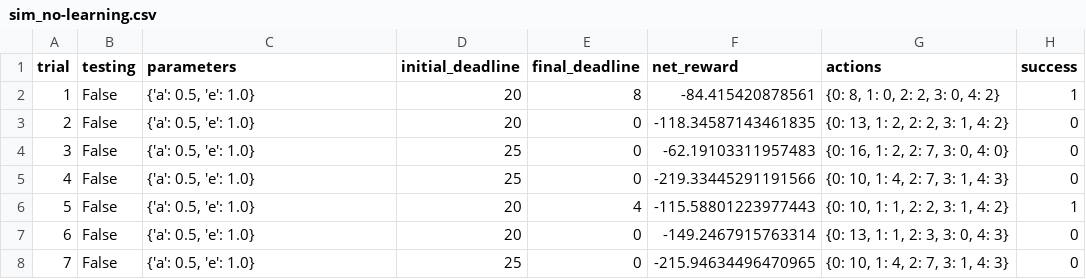
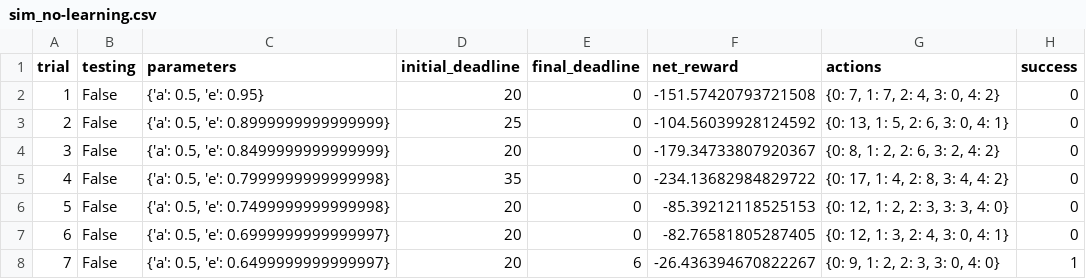
Before and after one commit to cacainside/machine-learning, a CSV file: projects/smartcab/logs/sim_no-learning.csv, drawn as a sheet; only a part is shown; the diff covers the shown part only.

Commit message:
add improve learning

```diff
--- a/projects/smartcab/logs/sim_no-learning.csv
+++ b/projects/smartcab/logs/sim_no-learning.csv
@@ -1,8 +1,8 @@
 trial,testing,parameters,initial_deadline,final_deadline,net_reward,actions,success
-1,False,"{'a': 0.5, 'e': 1.0}",20,8,-84.415420878561,"{0: 8, 1: 0, 2: 2, 3: 0, 4: 2}",1
-2,False,"{'a': 0.5, 'e': 1.0}",20,0,-118.34587143461835,"{0: 13, 1: 2, 2: 2, 3: 1, 4: 2}",0
-3,False,"{'a': 0.5, 'e': 1.0}",25,0,-62.19103311957483,"{0: 16, 1: 2, 2: 7, 3: 0, 4: 0}",0
-4,False,"{'a': 0.5, 'e': 1.0}",25,0,-219.33445291191566,"{0: 10, 1: 4, 2: 7, 3: 1, 4: 3}",0
-5,False,"{'a': 0.5, 'e': 1.0}",20,4,-115.58801223977443,"{0: 10, 1: 1, 2: 2, 3: 1, 4: 2}",1
-6,False,"{'a': 0.5, 'e': 1.0}",20,0,-149.2467915763314,"{0: 13, 1: 1, 2: 3, 3: 0, 4: 3}",0
-7,False,"{'a': 0.5, 'e': 1.0}",25,0,-215.94634496470965,"{0: 10, 1: 4, 2: 7, 3: 1, 4: 3}",0
+1,False,"{'a': 0.5, 'e': 0.95}",20,0,-151.57420793721508,"{0: 7, 1: 7, 2: 4, 3: 0, 4: 2}",0
+2,False,"{'a': 0.5, 'e': 0.8999999999999999}",25,0,-104.56039928124592,"{0: 13, 1: 5, 2: 6, 3: 0, 4: 1}",0
+3,False,"{'a': 0.5, 'e': 0.8499999999999999}",20,0,-179.34733807920367,"{0: 8, 1: 2, 2: 6, 3: 2, 4: 2}",0
+4,False,"{'a': 0.5, 'e': 0.7999999999999998}",35,0,-234.13682984829722,"{0: 17, 1: 4, 2: 8, 3: 4, 4: 2}",0
+5,False,"{'a': 0.5, 'e': 0.7499999999999998}",20,0,-85.39212118525153,"{0: 12, 1: 2, 2: 3, 3: 3, 4: 0}",0
+6,False,"{'a': 0.5, 'e': 0.6999999999999997}",20,0,-82.76581805287405,"{0: 12, 1: 3, 2: 4, 3: 0, 4: 1}",0
+7,False,"{'a': 0.5, 'e': 0.6499999999999997}",20,6,-26.436394670822267,"{0: 9, 1: 2, 2: 3, 3: 0, 4: 0}",1
```
Also changed, not shown: 95 edited cells elsewhere in this file, 10 other files.
